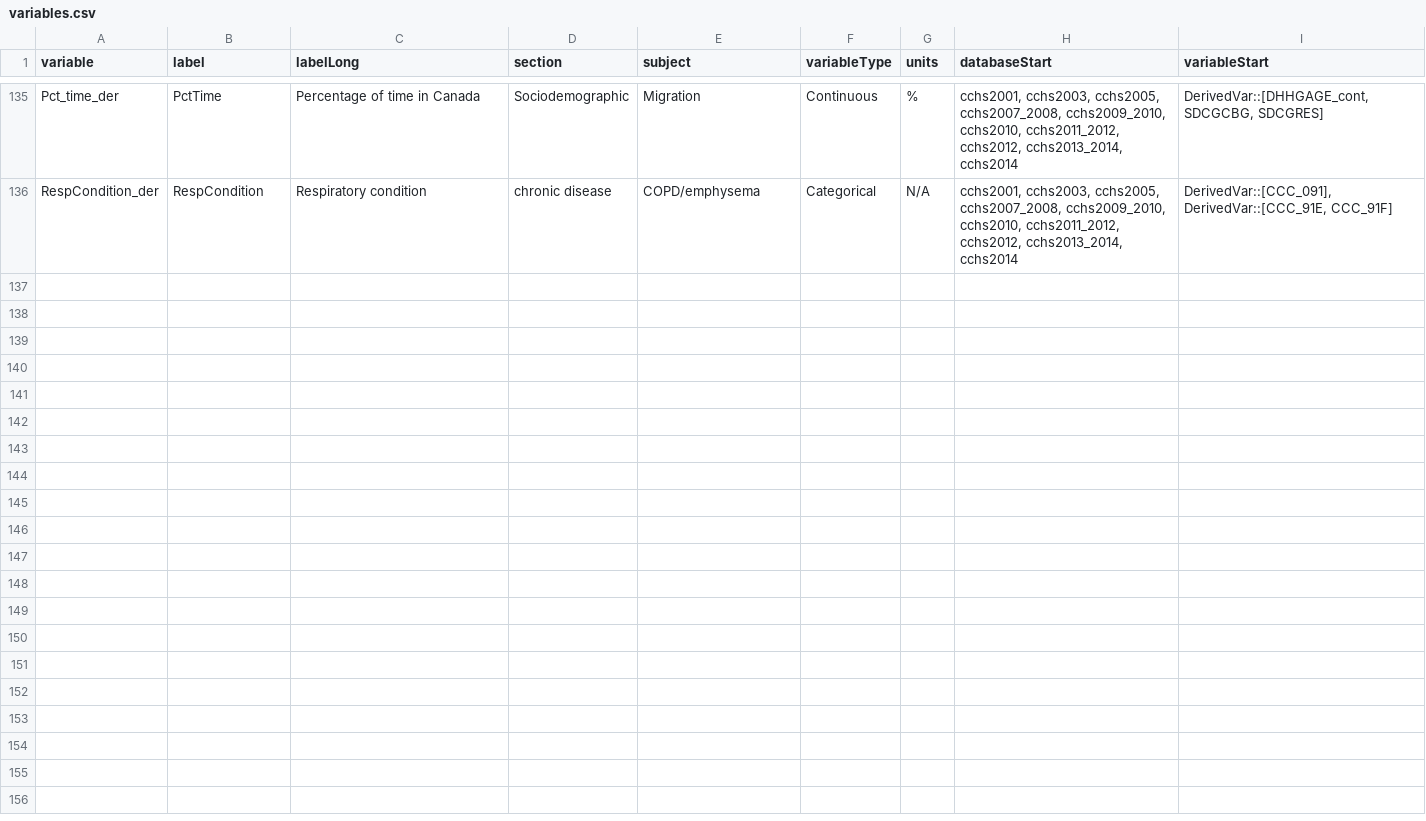
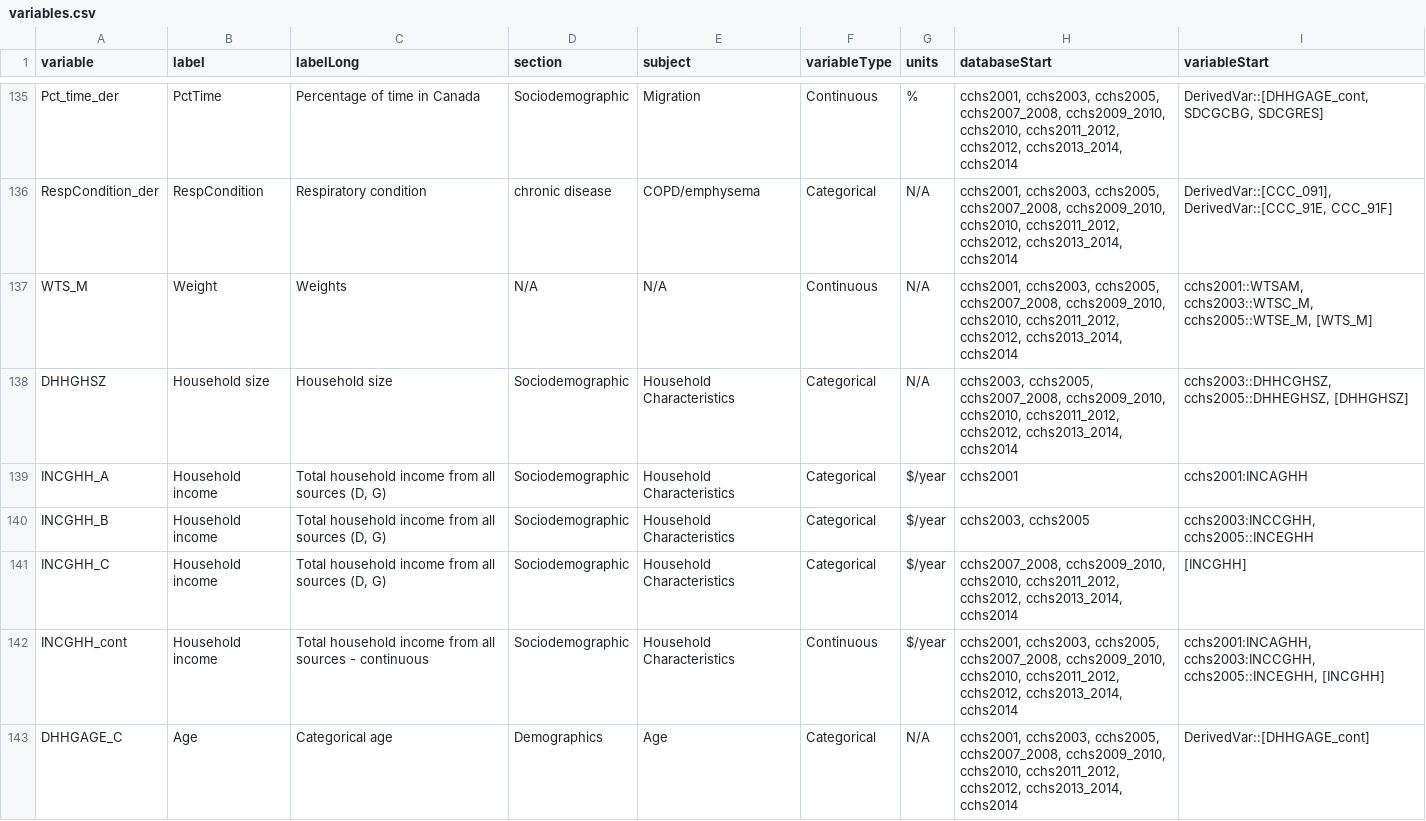
Before and after one commit to Big-Life-Lab/cchsflow, a CSV file: inst/extdata/variables.csv, drawn as a sheet; only a part is shown, gaps mark what is left out.

Commit message:
[Feature] update to variables.csv & variableDetails.csv

```diff
--- a/inst/extdata/variables.csv
+++ b/inst/extdata/variables.csv
@@ -136 +136,8 @@ Pct_time_der,PctTime,Percentage of time in Canada,Sociodemographic,Migration,Con
 RespCondition_der,RespCondition,Respiratory condition,chronic disease,COPD/emphysema,Categorical,N/A,"cchs2001, cchs2003, cchs2005, cchs2007_2008, cchs2009_2010, cchs2010, cchs2011_2012, cchs2012, cchs2013_2014, cchs2014","DerivedVar::[CCC_091], DerivedVar::[CCC_91E, CCC_91F]"
+WTS_M,Weight,Weights,N/A,N/A,Continuous,N/A,"cchs2001, cchs2003, cchs2005, cchs2007_2008, cchs2009_2010, cchs2010, cchs2011_2012, cchs2012, cchs2013_2014, cchs2014","cchs2001::WTSAM, cchs2003::WTSC_M, cchs2005::WTSE_M, [WTS_M]"
+DHHGHSZ,Household size,Household size,Sociodemographic,Household Characteristics,Categorical,N/A,"cchs2003, cchs2005, cchs2007_2008, cchs2009_2010, cchs2010, cchs2011_2012, cchs2012, cchs2013_2014, cchs2014","cchs2003::DHHCGHSZ, cchs2005::DHHEGHSZ, [DHHGHSZ] "
+INCGHH_A,Household income,"Total household income from all sources (D, G)",Sociodemographic,Household Characteristics,Categorical,$/year,cchs2001,cchs2001:INCAGHH
+INCGHH_B,Household income,"Total household income from all sources (D, G)",Sociodemographic,Household Characteristics,Categorical,$/year,"cchs2003, cchs2005","cchs2003:INCCGHH, cchs2005::INCEGHH"
+INCGHH_C,Household income,"Total household income from all sources (D, G)",Sociodemographic,Household Characteristics,Categorical,$/year,"cchs2007_2008, cchs2009_2010, cchs2010, cchs2011_2012, cchs2012, cchs2013_2014, cchs2014",[INCGHH]
+INCGHH_cont,Household income,Total household income from all sources - continuous,Sociodemographic,Household Characteristics,Continuous,$/year,"cchs2001, cchs2003, cchs2005, cchs2007_2008, cchs2009_2010, cchs2010, cchs2011_2012, cchs2012, cchs2013_2014, cchs2014","cchs2001:INCAGHH, cchs2003:INCCGHH, cchs2005::INCEGHH, [INCGHH]"
+DHHGAGE_C,Age ,Categorical age,Demographics,Age,Categorical,N/A,"cchs2001, cchs2003, cchs2005, cchs2007_2008, cchs2009_2010, cchs2010, cchs2011_2012, cchs2012, cchs2013_2014, cchs2014",DerivedVar::[DHHGAGE_cont]
```
Also changed, not shown: 3 other files.
